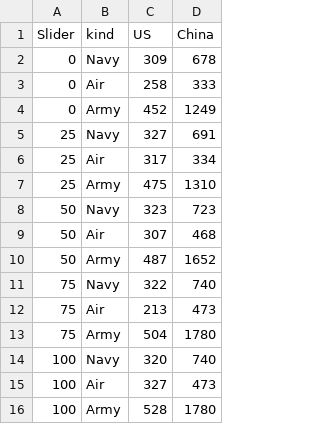
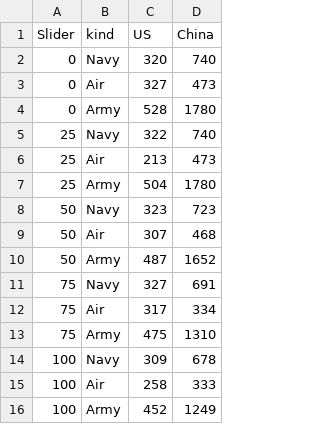
Before and after one commit to Jinlinli306/USChinaMilComp, a CSV file: detailedPersonnel17.csv, drawn as a sheet.

```diff
--- a/detailedPersonnel17.csv
+++ b/detailedPersonnel17.csv
@@ -1,8 +1,8 @@
 Slider,kind,US,China
-0,Navy,309,678
-0,Air,258,333
-0,Army,452,1249
-25,Navy,327,691
-25,Air,317,334
-25,Army,475,1310
+0,Navy,320,740
+0,Air,327,473
+0,Army,528,1780
+25,Navy,322,740
+25,Air,213,473
+25,Army,504,1780
 50,Navy,323,723
@@ -10,7 +10,7 @@ Slider,kind,US,China
 50,Army,487,1652
-75,Navy,322,740
-75,Air,213,473
-75,Army,504,1780
-100,Navy,320,740
-100,Air,327,473
-100,Army,528,1780
+75,Navy,327,691
+75,Air,317,334
+75,Army,475,1310
+100,Navy,309,678
+100,Air,258,333
+100,Army,452,1249
```
Also changed, not shown: 38 other files.
